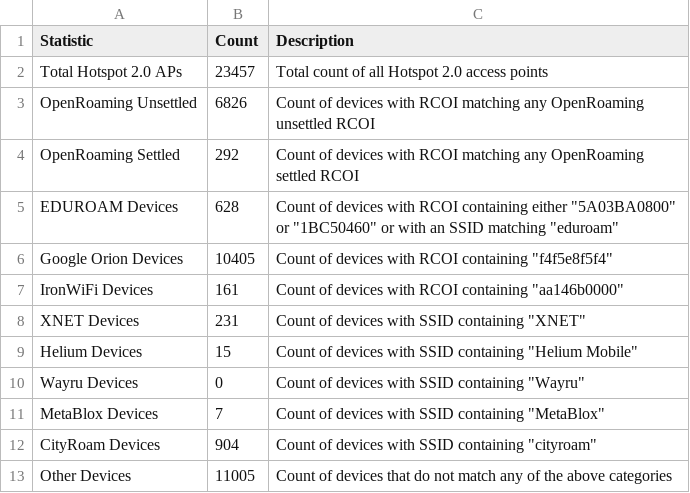
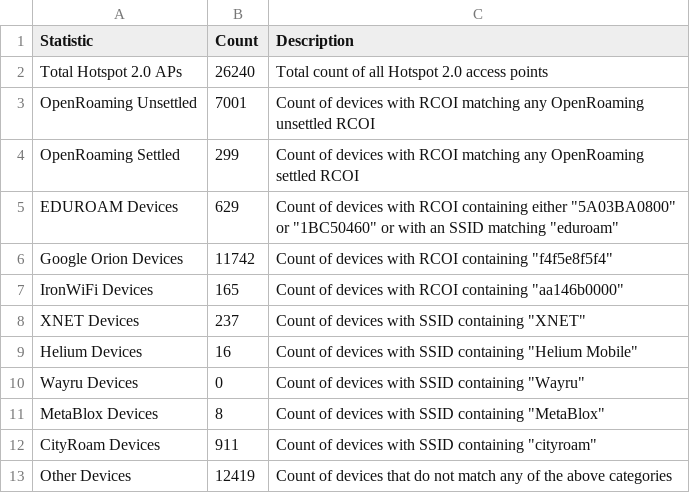
Before and after one commit to simeononsecurity/track-openroaming-passpoint, a CSV file: data/categories_counts.csv, drawn as a sheet.

```diff
--- a/data/categories_counts.csv
+++ b/data/categories_counts.csv
@@ -1,13 +1,13 @@
 Statistic,Count,Description
-Total Hotspot 2.0 APs,23457,Total count of all Hotspot 2.0 access points
-OpenRoaming Unsettled,6826,Count of devices with RCOI matching any OpenRoaming unsettled RCOI
-OpenRoaming Settled,292,Count of devices with RCOI matching any OpenRoaming settled RCOI
-EDUROAM Devices,628,"Count of devices with RCOI containing either ""5A03BA0800"" or ""1BC50460"" or with an SSID matching ""eduroam"""
-Google Orion Devices,10405,"Count of devices with RCOI containing ""f4f5e8f5f4"""
-IronWiFi Devices,161,"Count of devices with RCOI containing ""aa146b0000"""
-XNET Devices,231,"Count of devices with SSID containing ""XNET"""
-Helium Devices,15,"Count of devices with SSID containing ""Helium Mobile"""
+Total Hotspot 2.0 APs,26240,Total count of all Hotspot 2.0 access points
+OpenRoaming Unsettled,7001,Count of devices with RCOI matching any OpenRoaming unsettled RCOI
+OpenRoaming Settled,299,Count of devices with RCOI matching any OpenRoaming settled RCOI
+EDUROAM Devices,629,"Count of devices with RCOI containing either ""5A03BA0800"" or ""1BC50460"" or with an SSID matching ""eduroam"""
+Google Orion Devices,11742,"Count of devices with RCOI containing ""f4f5e8f5f4"""
+IronWiFi Devices,165,"Count of devices with RCOI containing ""aa146b0000"""
+XNET Devices,237,"Count of devices with SSID containing ""XNET"""
+Helium Devices,16,"Count of devices with SSID containing ""Helium Mobile"""
 Wayru Devices,0,"Count of devices with SSID containing ""Wayru"""
-MetaBlox Devices,7,"Count of devices with SSID containing ""MetaBlox"""
-CityRoam Devices,904,"Count of devices with SSID containing ""cityroam"""
-Other Devices,11005,Count of devices that do not match any of the above categories
+MetaBlox Devices,8,"Count of devices with SSID containing ""MetaBlox"""
+CityRoam Devices,911,"Count of devices with SSID containing ""cityroam"""
+Other Devices,12419,Count of devices that do not match any of the above categories
```
Also changed, not shown: data/rcoi_counts.csv, 8 other files.
